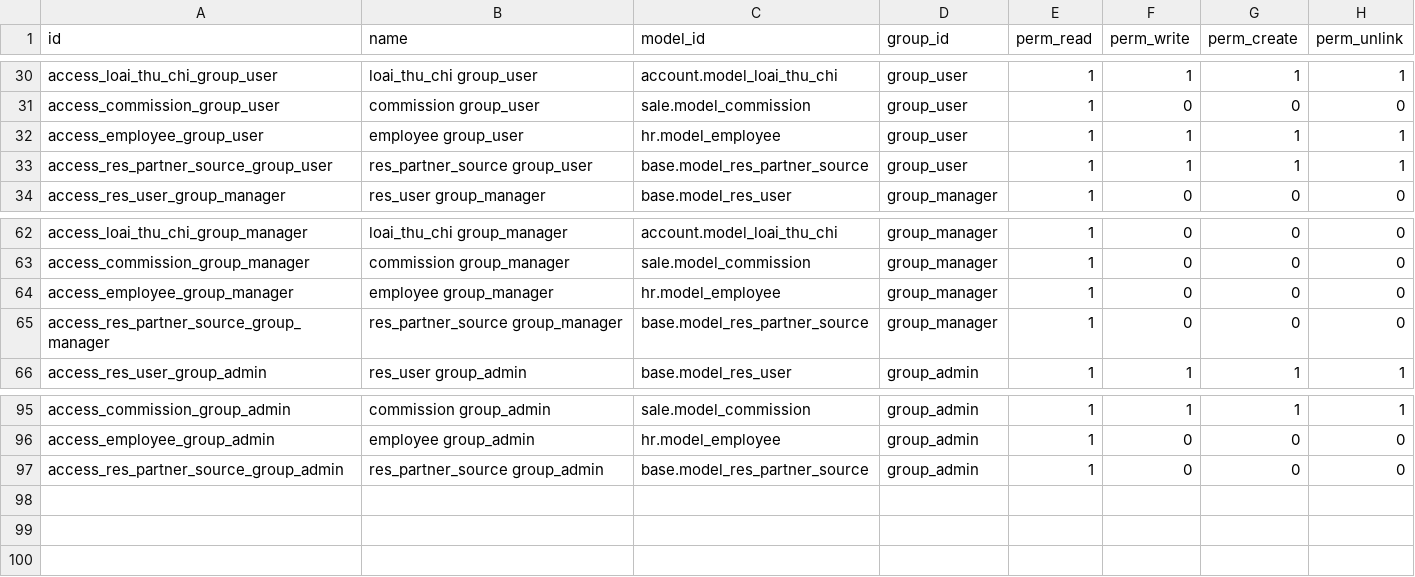
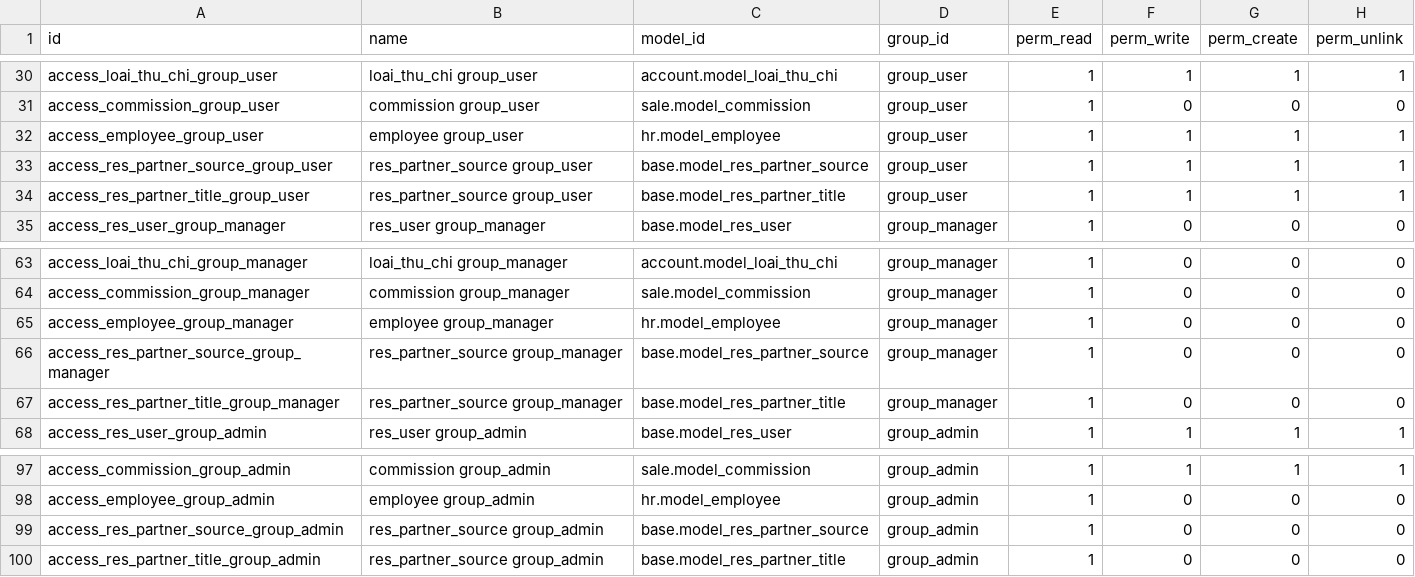
Before and after one commit to NguyenVanBay101097/BAY-Dental, a CSV file: TMTDentalAPI/SampleData/ir_model_access.csv, drawn as a sheet; only a part is shown, gaps mark what is left out; the diff names each change by its address in the sheet, - before the commit and + after, or states it on an @@ line.

```diff
--- a/TMTDentalAPI/SampleData/ir_model_access.csv
+++ b/TMTDentalAPI/SampleData/ir_model_access.csv
+row 34: access_res_partner_title_group_user | res_partner_source group_user | base.model_res_partner_title | group_user | 1 | 1 | 1 | 1
+row 67: access_res_partner_title_group_manager | res_partner_source group_manager | base.model_res_partner_title | group_manager | 1 | 0 | 0 | 0
+row 100: access_res_partner_title_group_admin | res_partner_source group_admin | base.model_res_partner_title | group_admin | 1 | 0 | 0 | 0
```
Also changed, not shown: TMTDentalAPI/SampleData/ir_model_data.csv, 6 other files.
